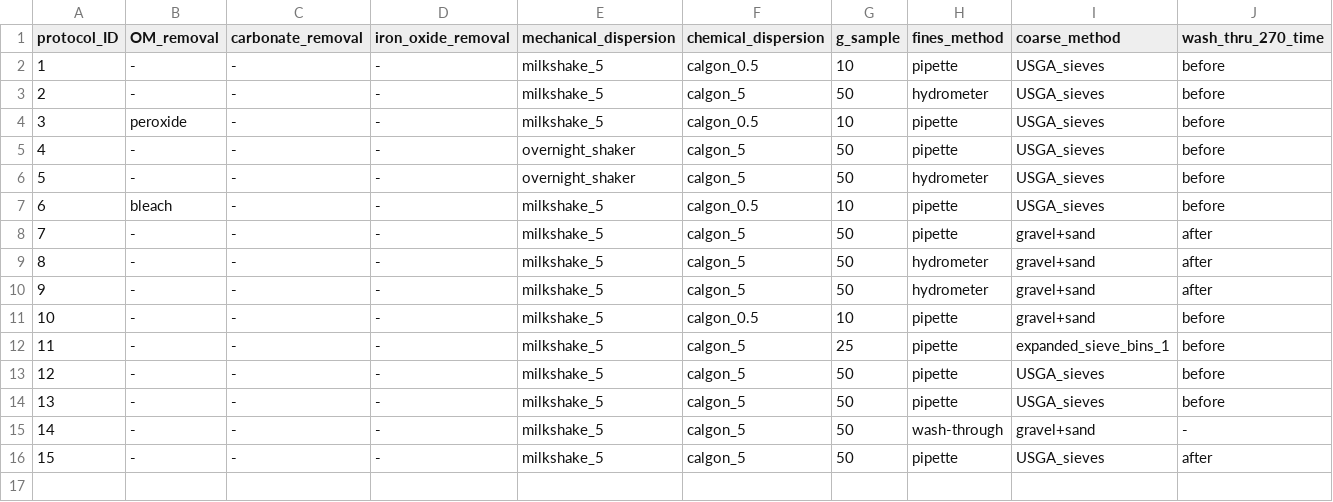
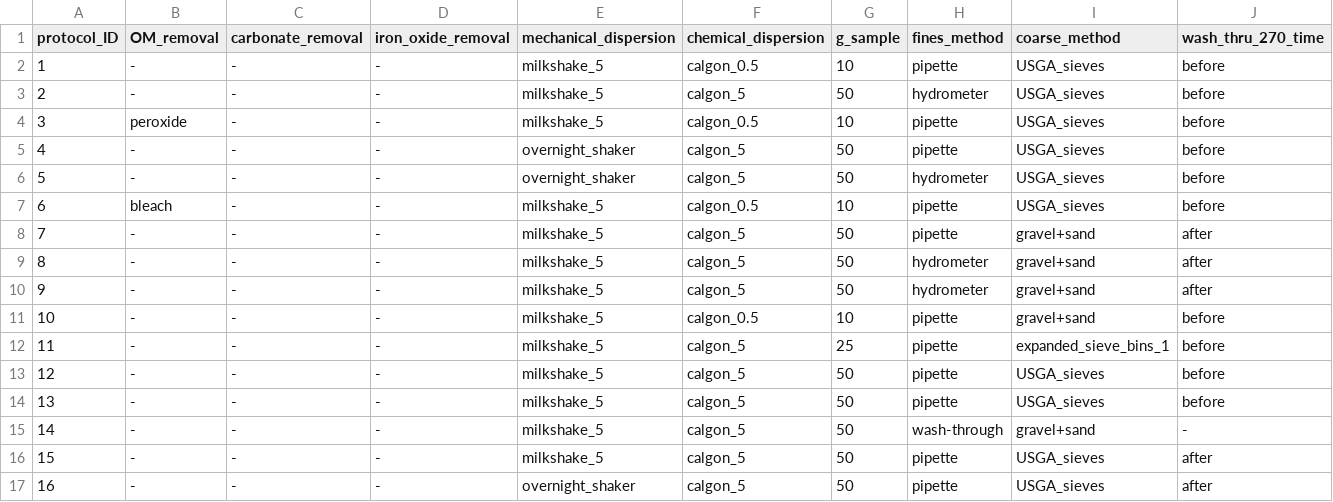
Before and after one commit to evanmascitti/soiltestr, a CSV file: inst/lab_protocols/particle_size_analysis/psa-methods-terse.csv, drawn as a sheet; only a part is shown; rows hold the shown columns only; the diff names each change by its address in the sheet, - before the commit and + after, or states it on an @@ line.

```diff
--- a/inst/lab_protocols/particle_size_analysis/psa-methods-terse.csv
+++ b/inst/lab_protocols/particle_size_analysis/psa-methods-terse.csv
+row 17: 16 | - | - | - | overnight_shaker | calgon_5 | 50 | pipette | USGA_sieves | after
```
Also changed, not shown: inst/lab_protocols/particle_size_analysis/psa-coarse-diameters-sampled_expanded-details.csv, 11 other files.
